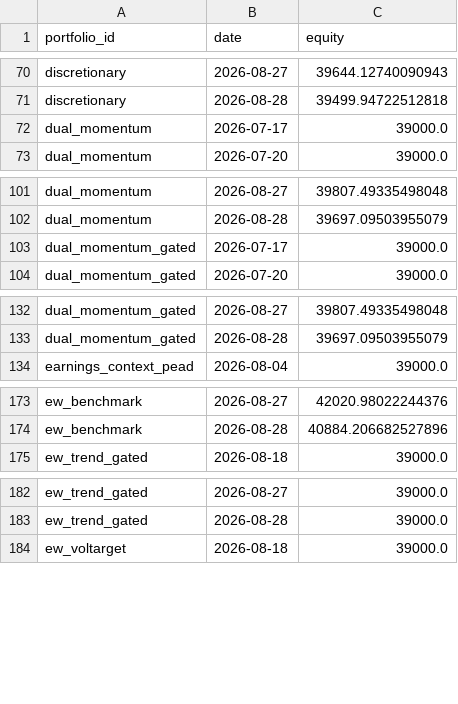
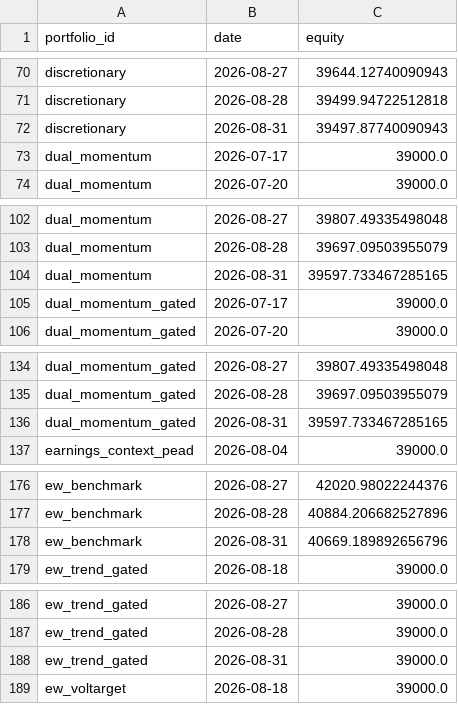
Before and after one commit to ong6/trading-engine, a CSV file: data/reports/league.csv, drawn as a sheet; only a part is shown, gaps mark what is left out; the diff covers the shown part only.

```diff
--- a/data/reports/league.csv
+++ b/data/reports/league.csv
@@ -71,2 +71,3 @@ discretionary,2026-08-27,39644.12740090943
 discretionary,2026-08-28,39499.94722512818
+discretionary,2026-08-31,39497.87740090943
 dual_momentum,2026-07-17,39000.0
@@ -102,2 +103,3 @@ dual_momentum,2026-08-27,39807.49335498048
 dual_momentum,2026-08-28,39697.09503955079
+dual_momentum,2026-08-31,39597.733467285165
 dual_momentum_gated,2026-07-17,39000.0
@@ -133,2 +135,3 @@ dual_momentum_gated,2026-08-27,39807.49335498048
 dual_momentum_gated,2026-08-28,39697.09503955079
+dual_momentum_gated,2026-08-31,39597.733467285165
 earnings_context_pead,2026-08-04,39000.0
@@ -174,2 +177,3 @@ ew_benchmark,2026-08-27,42020.98022244376
 ew_benchmark,2026-08-28,40884.206682527896
+ew_benchmark,2026-08-31,40669.189892656796
 ew_trend_gated,2026-08-18,39000.0
@@ -183,2 +187,3 @@ ew_trend_gated,2026-08-27,39000.0
 ew_trend_gated,2026-08-28,39000.0
+ew_trend_gated,2026-08-31,39000.0
 ew_voltarget,2026-08-18,39000.0
```
Also changed, not shown: 15 added rows elsewhere in this file, 5 other files.
